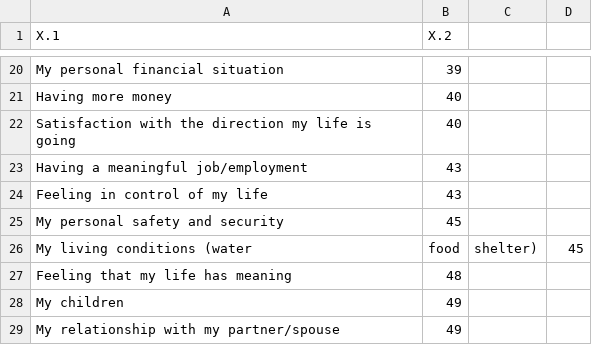
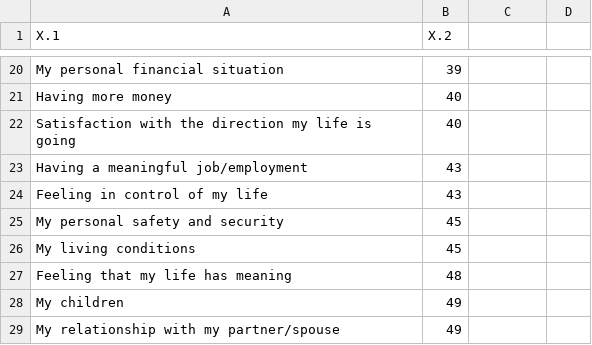
Before and after one commit to norettevulkan/norettevulkan.github.io, a CSV file: happiness_survey.csv, drawn as a sheet; only a part is shown, gaps mark what is left out; removed rows and columns are numbered as before the commit, all else as after; the diff names each change by its address in the sheet, - before the commit and + after, or states it on an @@ line.

Commit message:
Update happiness_survey.csv

```diff
--- a/happiness_survey.csv
+++ b/happiness_survey.csv
-row 26: My living conditions (water | food | shelter) | 45
+row 26: My living conditions | 45
```
